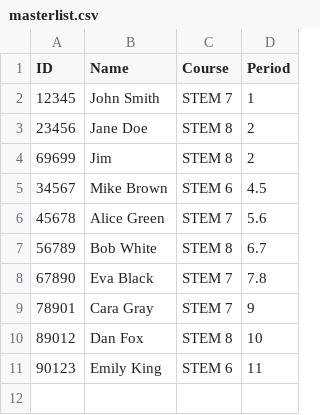
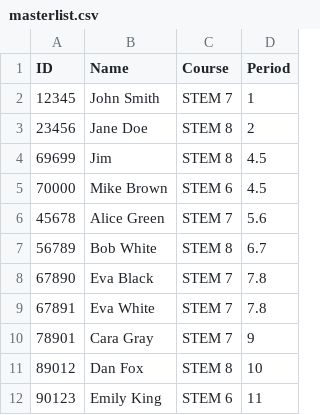
Before and after one commit to InfusedChooch/psychic-waddle, a CSV file: masterlist.csv, drawn as a sheet.

```diff
--- a/masterlist.csv
+++ b/masterlist.csv
@@ -3,4 +3,4 @@ ID,Name,Course,Period
 23456,Jane Doe,STEM 8,2
-69699,Jim,STEM 8,2
-34567,Mike Brown,STEM 6,4.5
+69699,Jim,STEM 8,4.5
+70000,Mike Brown,STEM 6,4.5
 45678,Alice Green,STEM 7,5.6
@@ -8,2 +8,3 @@ ID,Name,Course,Period
 67890,Eva Black,STEM 7,7.8
+67891,Eva White,STEM 7,7.8
 78901,Cara Gray,STEM 7,9
```
Also changed, not shown: 6 other files.
